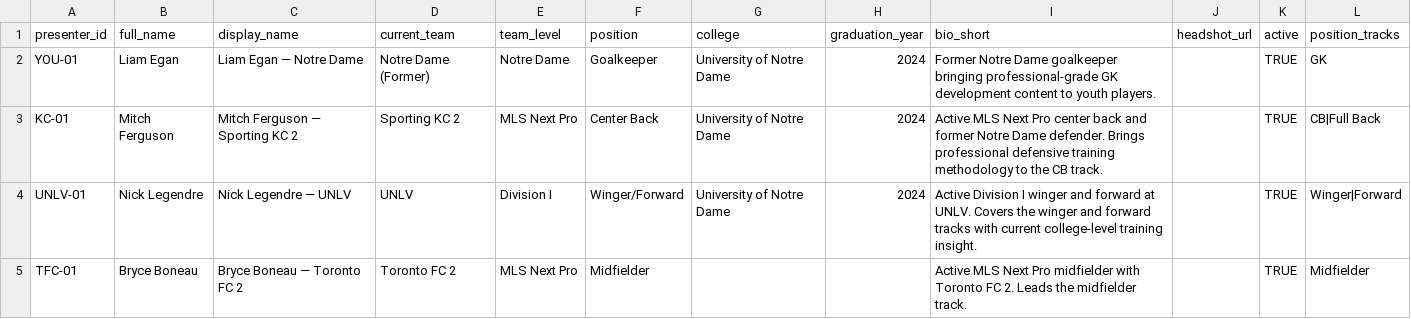
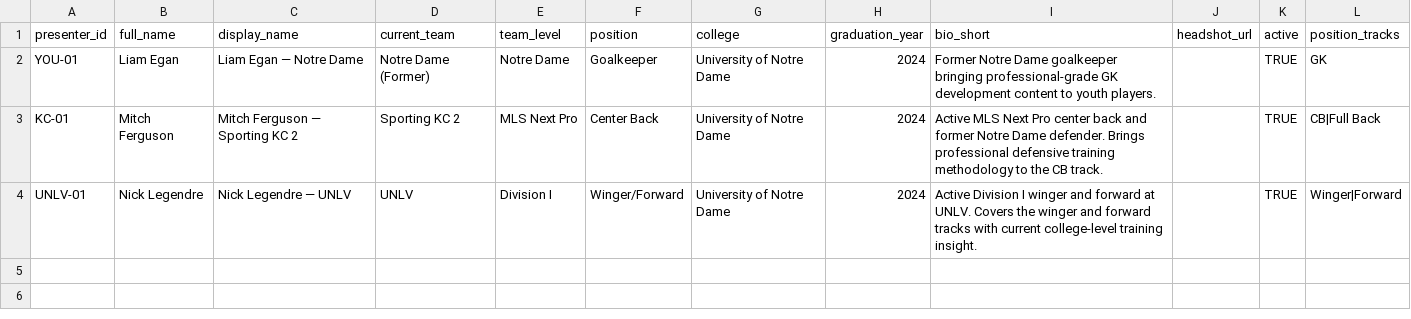
Before and after one commit to eganl2024-sudo/Coach-AI, a CSV file: data/presenters.csv, drawn as a sheet.

Commit message:
fix: resolve onboarding redirect loop, remove Bryce mentions, and fix Streamlit Cloud crash

```diff
--- a/data/presenters.csv
+++ b/data/presenters.csv
@@ -4,2 +4 @@ KC-01,Mitch Ferguson,Mitch Ferguson — Sporting KC 2,Sporting KC 2,MLS Next Pro
 UNLV-01,Nick Legendre,Nick Legendre — UNLV,UNLV,Division I,Winger/Forward,University of Notre Dame,2024,Active Division I winger and forward at UNLV. Covers the winger and forward tracks with current college-level training insight.,,TRUE,Winger|Forward
-TFC-01,Bryce Boneau,Bryce Boneau — Toronto FC 2,Toronto FC 2,MLS Next Pro,Midfielder,,,Active MLS Next Pro midfielder with Toronto FC 2. Leads the midfielder track.,,TRUE,Midfielder
```
Also changed, not shown: data/production/drill_library.csv, 9 other files.
